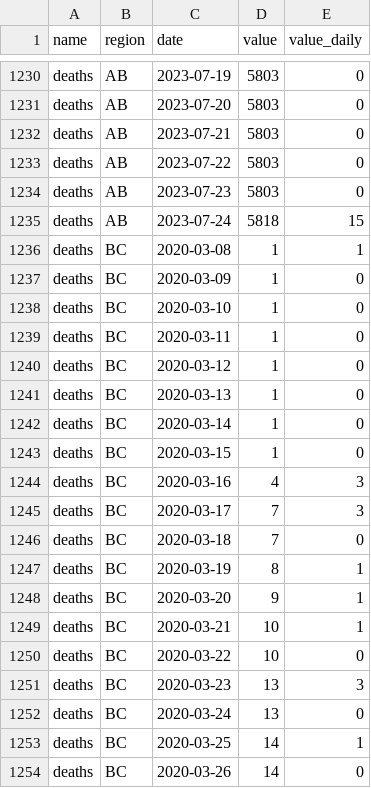
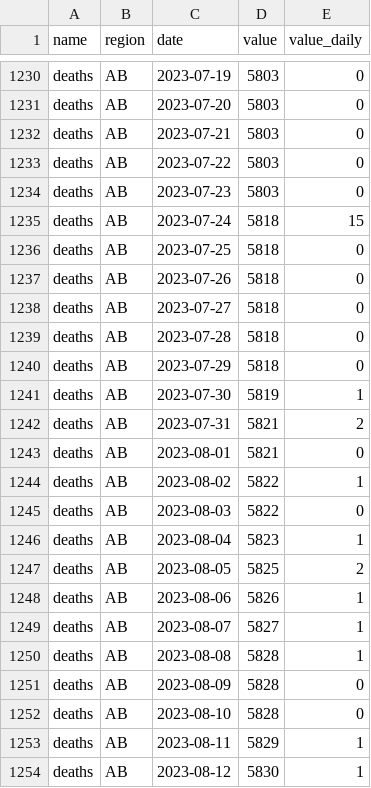
Before and after one commit to ccodwg/CovidTimelineCanada, a CSV file: data/pt/deaths_pt.csv, drawn as a sheet; only a part is shown, gaps mark what is left out; the shorter side is filled out with more unchanged rows; the diff covers the shown part only; the diff names each change by its address in the sheet, - before the commit and + after, or states it on an @@ line.

Commit message:
Update data: 2023-10-07 13:09 EDT
- Add AB deaths up to 2023-08-28 (#116)

```diff
--- a/data/pt/deaths_pt.csv
+++ b/data/pt/deaths_pt.csv
+row 1236: deaths | AB | 2023-07-25 | 5818 | 0
+row 1237: deaths | AB | 2023-07-26 | 5818 | 0
+row 1238: deaths | AB | 2023-07-27 | 5818 | 0
+row 1239: deaths | AB | 2023-07-28 | 5818 | 0
+row 1240: deaths | AB | 2023-07-29 | 5818 | 0
+row 1241: deaths | AB | 2023-07-30 | 5819 | 1
+row 1242: deaths | AB | 2023-07-31 | 5821 | 2
+row 1243: deaths | AB | 2023-08-01 | 5821 | 0
+row 1244: deaths | AB | 2023-08-02 | 5822 | 1
+row 1245: deaths | AB | 2023-08-03 | 5822 | 0
+row 1246: deaths | AB | 2023-08-04 | 5823 | 1
+row 1247: deaths | AB | 2023-08-05 | 5825 | 2
+row 1248: deaths | AB | 2023-08-06 | 5826 | 1
+row 1249: deaths | AB | 2023-08-07 | 5827 | 1
+row 1250: deaths | AB | 2023-08-08 | 5828 | 1
+row 1251: deaths | AB | 2023-08-09 | 5828 | 0
+row 1252: deaths | AB | 2023-08-10 | 5828 | 0
+row 1253: deaths | AB | 2023-08-11 | 5829 | 1
+row 1254: deaths | AB | 2023-08-12 | 5830 | 1
```
Also changed, not shown: 16 added rows elsewhere in this file, data/can/deaths_can.csv, diffs/hr/deaths_hr.csv, 7 other files.
